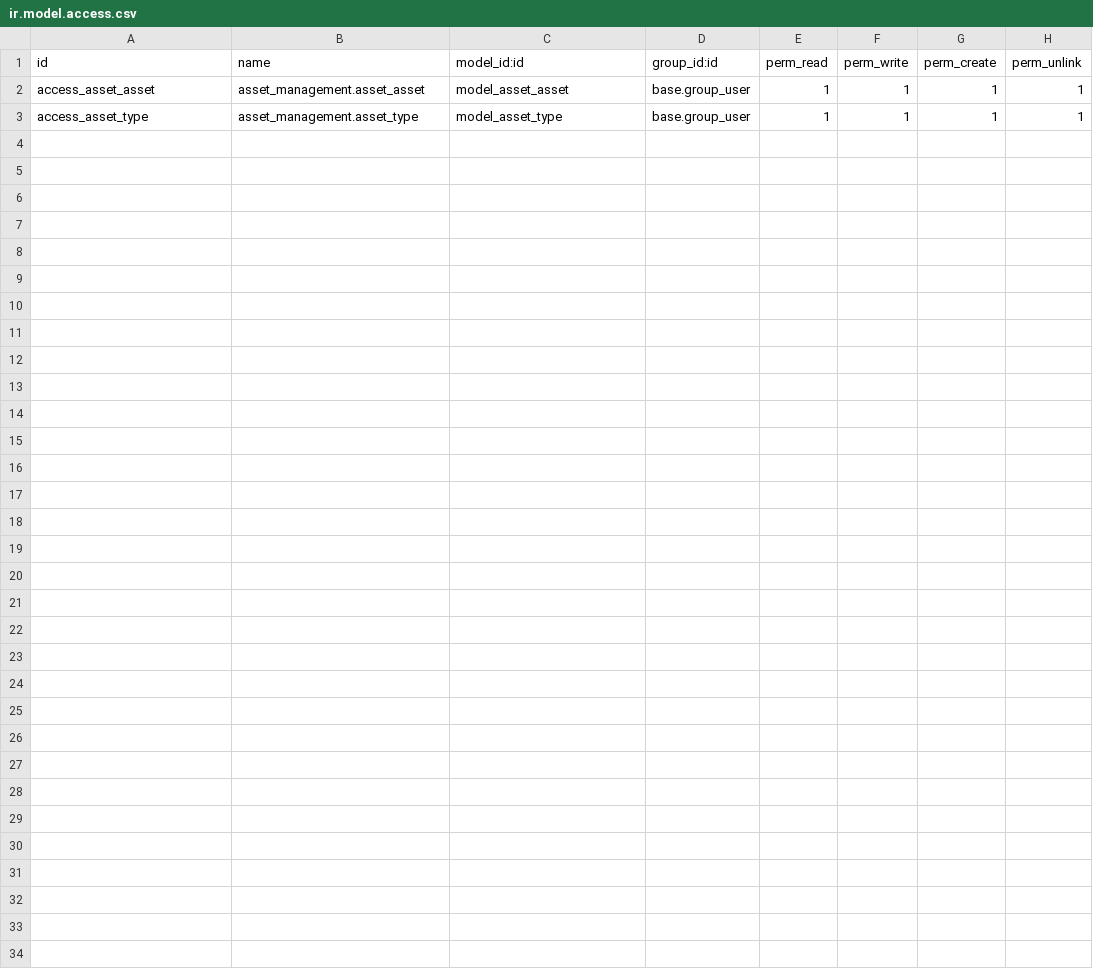
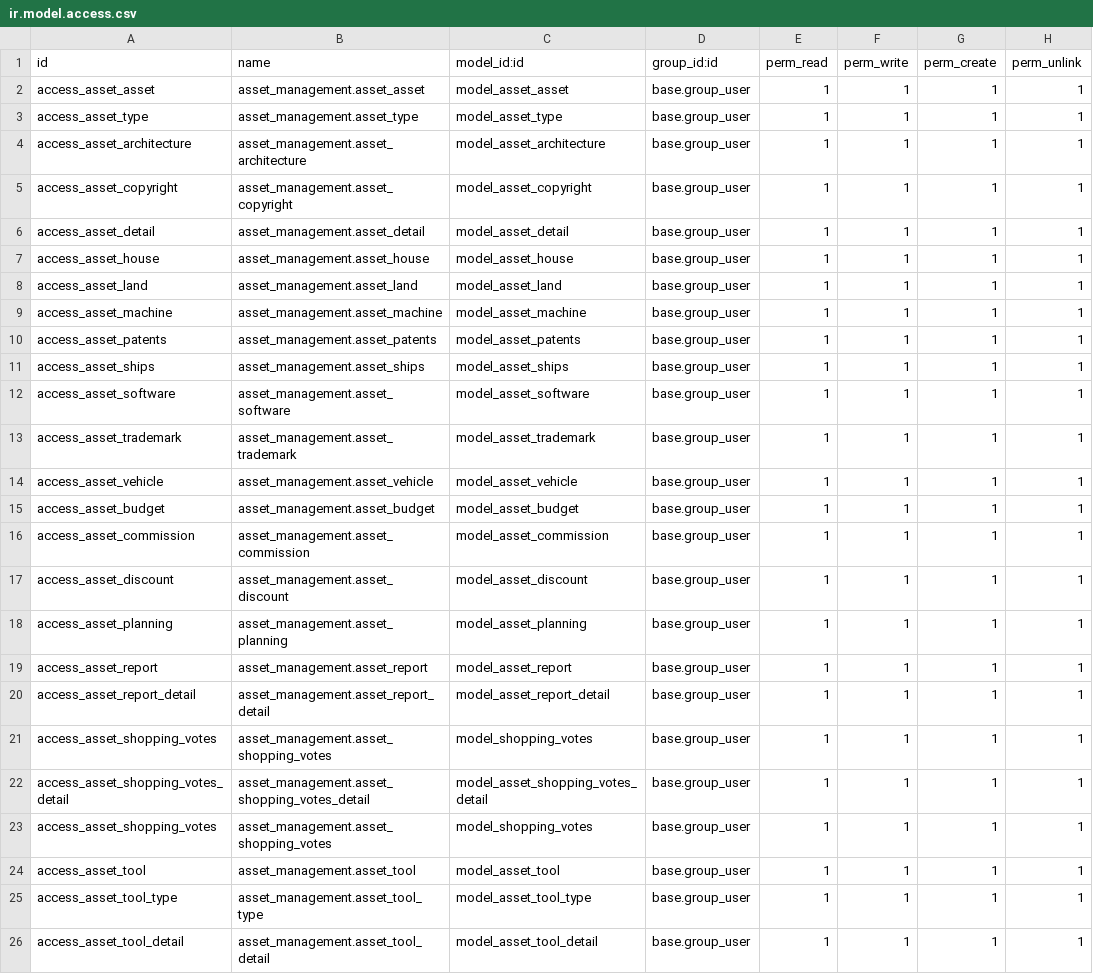
Before and after one commit to haunt-hcm2015/Analysis-and-Design-for-Purpose-of-Interdisciplinary-Computing-System, a CSV file: erp-solution/asset_management/security/ir.model.access.csv, drawn as a sheet; the diff names each change by its address in the sheet, - before the commit and + after, or states it on an @@ line.

Commit message:
[UPDATE] asset_management module: create all models needed

```diff
--- a/erp-solution/asset_management/security/ir.model.access.csv
+++ b/erp-solution/asset_management/security/ir.model.access.csv
+row 4: access_asset_architecture | asset_management.asset_architecture | model_asset_architecture | base.group_user | 1 | 1 | 1 | 1
+row 5: access_asset_copyright | asset_management.asset_copyright | model_asset_copyright | base.group_user | 1 | 1 | 1 | 1
+row 6: access_asset_detail | asset_management.asset_detail | model_asset_detail | base.group_user | 1 | 1 | 1 | 1
+row 7: access_asset_house | asset_management.asset_house | model_asset_house | base.group_user | 1 | 1 | 1 | 1
+row 8: access_asset_land | asset_management.asset_land | model_asset_land | base.group_user | 1 | 1 | 1 | 1
+row 9: access_asset_machine | asset_management.asset_machine | model_asset_machine | base.group_user | 1 | 1 | 1 | 1
+row 10: access_asset_patents | asset_management.asset_patents | model_asset_patents | base.group_user | 1 | 1 | 1 | 1
+row 11: access_asset_ships | asset_management.asset_ships | model_asset_ships | base.group_user | 1 | 1 | 1 | 1
+row 12: access_asset_software | asset_management.asset_software | model_asset_software | base.group_user | 1 | 1 | 1 | 1
+row 13: access_asset_trademark | asset_management.asset_trademark | model_asset_trademark | base.group_user | 1 | 1 | 1 | 1
+row 14: access_asset_vehicle | asset_management.asset_vehicle | model_asset_vehicle | base.group_user | 1 | 1 | 1 | 1
+row 15: access_asset_budget | asset_management.asset_budget | model_asset_budget | base.group_user | 1 | 1 | 1 | 1
+row 16: access_asset_commission | asset_management.asset_commission | model_asset_commission | base.group_user | 1 | 1 | 1 | 1
+row 17: access_asset_discount | asset_management.asset_discount | model_asset_discount | base.group_user | 1 | 1 | 1 | 1
+row 18: access_asset_planning | asset_management.asset_planning | model_asset_planning | base.group_user | 1 | 1 | 1 | 1
+row 19: access_asset_report | asset_management.asset_report | model_asset_report | base.group_user | 1 | 1 | 1 | 1
+row 20: access_asset_report_detail | asset_management.asset_report_detail | model_asset_report_detail | base.group_user | 1 | 1 | 1 | 1
+row 21: access_asset_shopping_votes | asset_management.asset_shopping_votes | model_shopping_votes | base.group_user | 1 | 1 | 1 | 1
+row 22: access_asset_shopping_votes_detail | asset_management.asset_shopping_votes_detail | model_asset_shopping_votes_detail | base.group_user | 1 | 1 | 1 | 1
+row 23: access_asset_shopping_votes | asset_management.asset_shopping_votes | model_shopping_votes | base.group_user | 1 | 1 | 1 | 1
+row 24: access_asset_tool | asset_management.asset_tool | model_asset_tool | base.group_user | 1 | 1 | 1 | 1
+row 25: access_asset_tool_type | asset_management.asset_tool_type | model_asset_tool_type | base.group_user | 1 | 1 | 1 | 1
+row 26: access_asset_tool_detail | asset_management.asset_tool_detail | model_asset_tool_detail | base.group_user | 1 | 1 | 1 | 1
```
Also changed, not shown: 22 other files.
